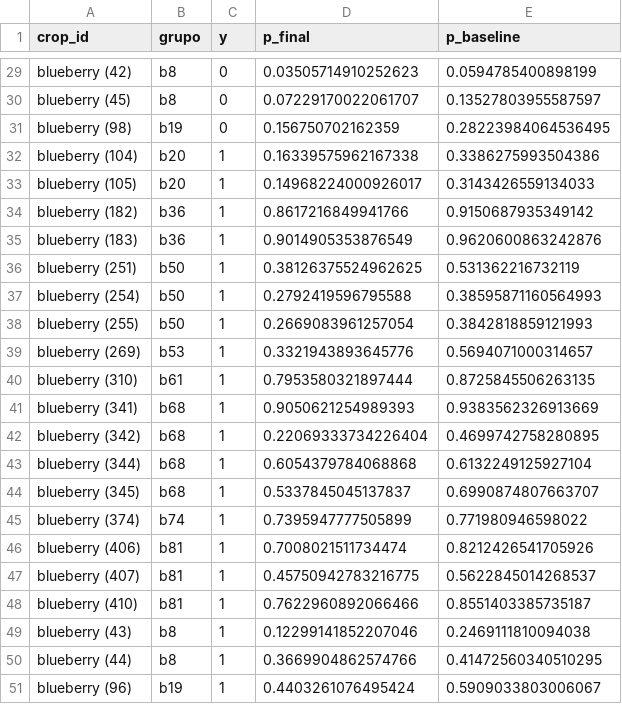
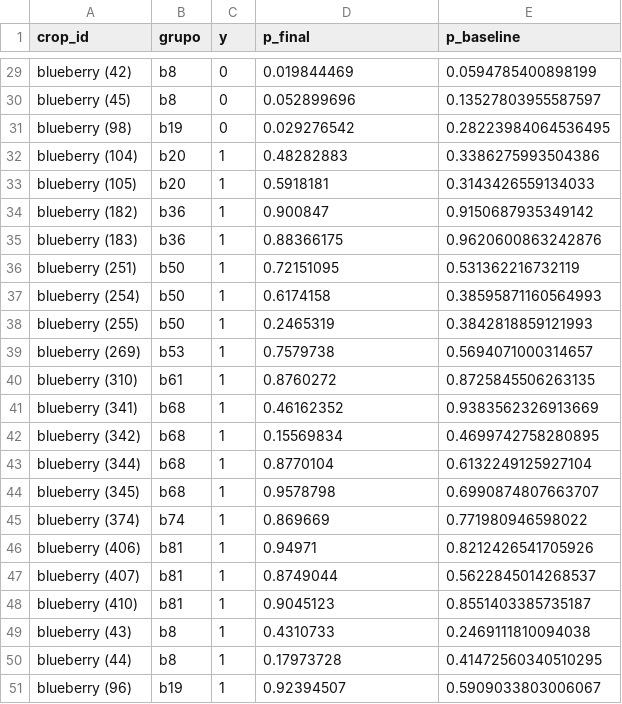
Before and after one commit to rolandovillarreal/berry-vision, a CSV file: Datos/resultados_avance4/predicciones_prueba.csv, drawn as a sheet; only a part is shown, gaps mark what is left out; the diff covers the shown part only; the diff names each change by its address in the sheet, - before the commit and + after, or states it on an @@ line.

```diff
--- a/Datos/resultados_avance4/predicciones_prueba.csv
+++ b/Datos/resultados_avance4/predicciones_prueba.csv
-D29 (p_final): 0.03505714910252623
+D29 (p_final): 0.019844469
-D30 (p_final): 0.07229170022061707
+D30 (p_final): 0.052899696
-D31 (p_final): 0.156750702162359
+D31 (p_final): 0.029276542
-D32 (p_final): 0.16339575962167338
+D32 (p_final): 0.48282883
-D33 (p_final): 0.14968224000926017
+D33 (p_final): 0.5918181
-D34 (p_final): 0.8617216849941766
+D34 (p_final): 0.900847
-D35 (p_final): 0.9014905353876549
+D35 (p_final): 0.88366175
-D36 (p_final): 0.38126375524962625
+D36 (p_final): 0.72151095
-D37 (p_final): 0.2792419596795588
+D37 (p_final): 0.6174158
-D38 (p_final): 0.2669083961257054
+D38 (p_final): 0.2465319
-D39 (p_final): 0.3321943893645776
+D39 (p_final): 0.7579738
-D40 (p_final): 0.7953580321897444
+D40 (p_final): 0.8760272
-D41 (p_final): 0.9050621254989393
+D41 (p_final): 0.46162352
-D42 (p_final): 0.22069333734226404
+D42 (p_final): 0.15569834
-D43 (p_final): 0.6054379784068868
+D43 (p_final): 0.8770104
-D44 (p_final): 0.5337845045137837
+D44 (p_final): 0.9578798
-D45 (p_final): 0.7395947777505899
+D45 (p_final): 0.869669
-D46 (p_final): 0.7008021511734474
+D46 (p_final): 0.94971
-D47 (p_final): 0.45750942783216775
+D47 (p_final): 0.8749044
-D48 (p_final): 0.7622960892066466
+D48 (p_final): 0.9045123
-D49 (p_final): 0.12299141852207046
+D49 (p_final): 0.4310733
-D50 (p_final): 0.3669904862574766
+D50 (p_final): 0.17973728
-D51 (p_final): 0.4403261076495424
+D51 (p_final): 0.92394507
```
Also changed, not shown: 27 edited cells elsewhere in this file, Datos/resultados_avance4/comparacion_modelos.csv, Datos/resultados_avance4/efecto_del_ajuste.csv, 7 other files.
